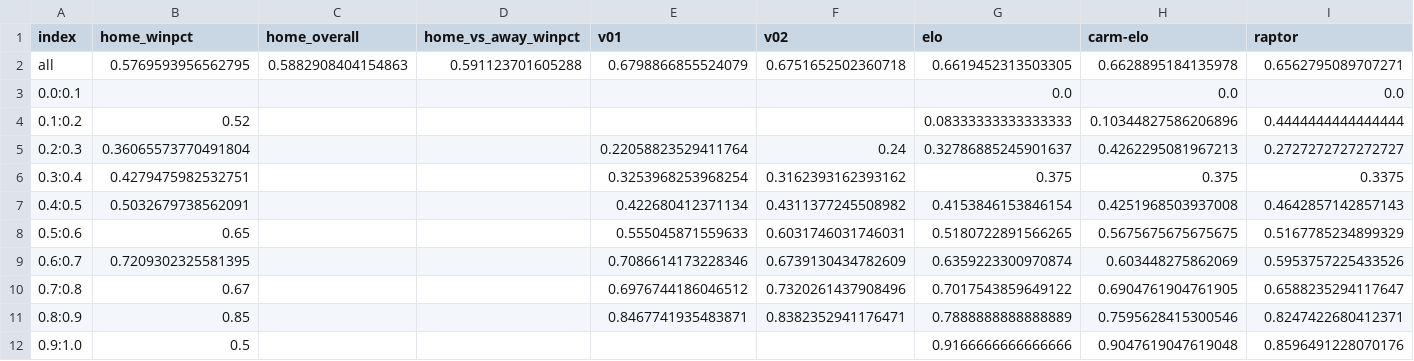
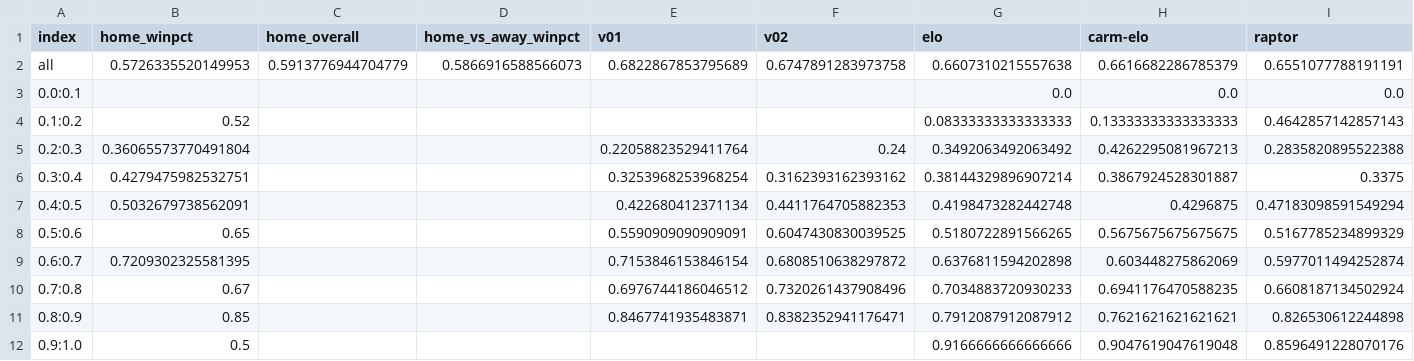
Before and after one commit to bryanwhiting/sports, a CSV file: data/acc_overall.csv, drawn as a sheet.

```diff
--- a/data/acc_overall.csv
+++ b/data/acc_overall.csv
@@ -1,12 +1,12 @@
 index,home_winpct,home_overall,home_vs_away_winpct,v01,v02,elo,carm-elo,raptor
-all,0.5769593956562795,0.5882908404154863,0.591123701605288,0.6798866855524079,0.6751652502360718,0.6619452313503305,0.6628895184135978,0.6562795089707271
+all,0.5726335520149953,0.5913776944704779,0.5866916588566073,0.6822867853795689,0.6747891283973758,0.6607310215557638,0.6616682286785379,0.6551077788191191
 0.0:0.1,,,,,,0.0,0.0,0.0
-0.1:0.2,0.52,,,,,0.08333333333333333,0.10344827586206896,0.4444444444444444
-0.2:0.3,0.36065573770491804,,,0.22058823529411764,0.24,0.32786885245901637,0.4262295081967213,0.2727272727272727
-0.3:0.4,0.4279475982532751,,,0.3253968253968254,0.3162393162393162,0.375,0.375,0.3375
-0.4:0.5,0.5032679738562091,,,0.422680412371134,0.4311377245508982,0.4153846153846154,0.4251968503937008,0.4642857142857143
-0.5:0.6,0.65,,,0.555045871559633,0.6031746031746031,0.5180722891566265,0.5675675675675675,0.5167785234899329
-0.6:0.7,0.7209302325581395,,,0.7086614173228346,0.6739130434782609,0.6359223300970874,0.603448275862069,0.5953757225433526
-0.7:0.8,0.67,,,0.6976744186046512,0.7320261437908496,0.7017543859649122,0.6904761904761905,0.6588235294117647
-0.8:0.9,0.85,,,0.8467741935483871,0.8382352941176471,0.7888888888888889,0.7595628415300546,0.8247422680412371
+0.1:0.2,0.52,,,,,0.08333333333333333,0.13333333333333333,0.4642857142857143
+0.2:0.3,0.36065573770491804,,,0.22058823529411764,0.24,0.3492063492063492,0.4262295081967213,0.2835820895522388
+0.3:0.4,0.4279475982532751,,,0.3253968253968254,0.3162393162393162,0.38144329896907214,0.3867924528301887,0.3375
+0.4:0.5,0.5032679738562091,,,0.422680412371134,0.4411764705882353,0.4198473282442748,0.4296875,0.47183098591549294
+0.5:0.6,0.65,,,0.5590909090909091,0.6047430830039525,0.5180722891566265,0.5675675675675675,0.5167785234899329
+0.6:0.7,0.7209302325581395,,,0.7153846153846154,0.6808510638297872,0.6376811594202898,0.603448275862069,0.5977011494252874
+0.7:0.8,0.67,,,0.6976744186046512,0.7320261437908496,0.7034883720930233,0.6941176470588235,0.6608187134502924
+0.8:0.9,0.85,,,0.8467741935483871,0.8382352941176471,0.7912087912087912,0.7621621621621621,0.826530612244898
 0.9:1.0,0.5,,,,,0.9166666666666666,0.9047619047619048,0.8596491228070176
```
Also changed, not shown: data/acc_since_week.csv, data/acc_upto_week.csv, 8 other files.
